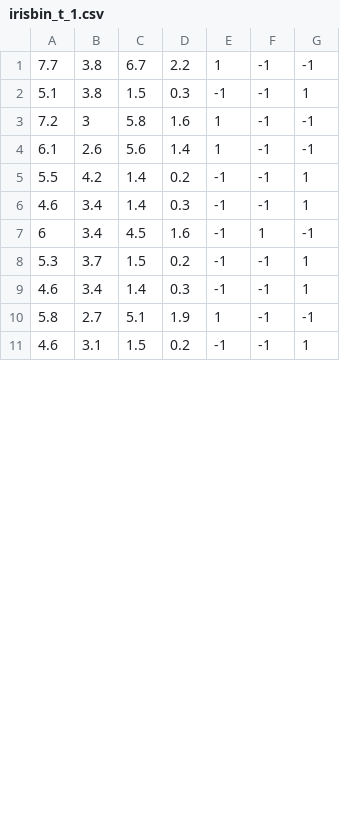
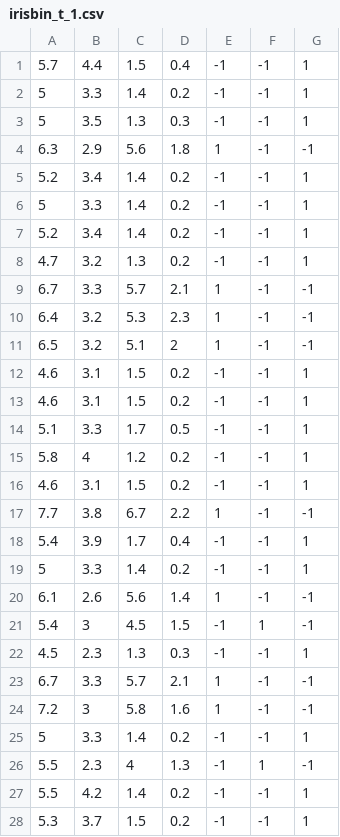
Before and after one commit to rjmanzo/IC-FICH-2015, a CSV file: Guia 2/Datos/particiones/irisbin_t_1.csv, drawn as a sheet; only a part is shown; the diff covers the shown part only.

```diff
--- a/Guia 2/Datos/particiones/irisbin_t_1.csv
+++ b/Guia 2/Datos/particiones/irisbin_t_1.csv
@@ -1,11 +1,28 @@
+5.7,4.4,1.5,0.4,-1,-1,1
+5,3.3,1.4,0.2,-1,-1,1
+5,3.5,1.3,0.3,-1,-1,1
+6.3,2.9,5.6,1.8,1,-1,-1
+5.2,3.4,1.4,0.2,-1,-1,1
+5,3.3,1.4,0.2,-1,-1,1
+5.2,3.4,1.4,0.2,-1,-1,1
+4.7,3.2,1.3,0.2,-1,-1,1
+6.7,3.3,5.7,2.1,1,-1,-1
+6.4,3.2,5.3,2.3,1,-1,-1
+6.5,3.2,5.1,2,1,-1,-1
+4.6,3.1,1.5,0.2,-1,-1,1
+4.6,3.1,1.5,0.2,-1,-1,1
+5.1,3.3,1.7,0.5,-1,-1,1
+5.8,4,1.2,0.2,-1,-1,1
+4.6,3.1,1.5,0.2,-1,-1,1
 7.7,3.8,6.7,2.2,1,-1,-1
-5.1,3.8,1.5,0.3,-1,-1,1
+5.4,3.9,1.7,0.4,-1,-1,1
+5,3.3,1.4,0.2,-1,-1,1
+6.1,2.6,5.6,1.4,1,-1,-1
+5.4,3,4.5,1.5,-1,1,-1
+4.5,2.3,1.3,0.3,-1,-1,1
+6.7,3.3,5.7,2.1,1,-1,-1
 7.2,3,5.8,1.6,1,-1,-1
-6.1,2.6,5.6,1.4,1,-1,-1
+5,3.3,1.4,0.2,-1,-1,1
+5.5,2.3,4,1.3,-1,1,-1
 5.5,4.2,1.4,0.2,-1,-1,1
-4.6,3.4,1.4,0.3,-1,-1,1
-6,3.4,4.5,1.6,-1,1,-1
 5.3,3.7,1.5,0.2,-1,-1,1
-4.6,3.4,1.4,0.3,-1,-1,1
-5.8,2.7,5.1,1.9,1,-1,-1
-4.6,3.1,1.5,0.2,-1,-1,1
```
Also changed, not shown: 1 added row and 9 removed rows elsewhere in this file, Guia 2/Datos/particiones/XOR_e_1.csv, Guia 2/Datos/particiones/XOR_t_1.csv, 31 other files.
